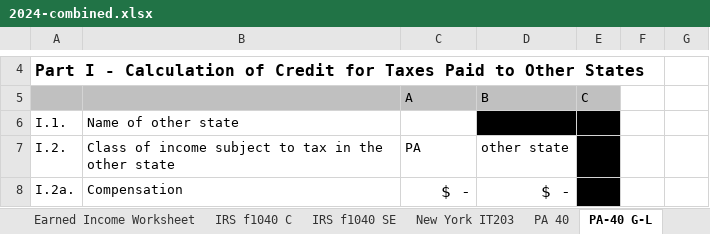
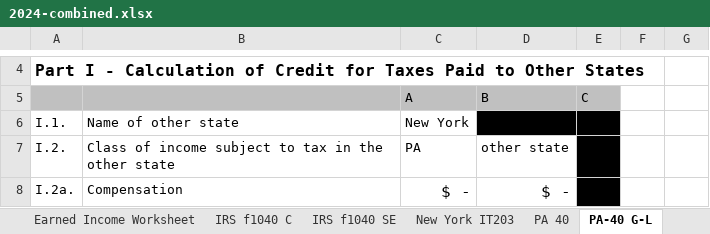
Before and after one commit to ewcole/tax_worksheets, an Excel workbook: 2024-combined.xlsx, sheet PA-40 G-L, drawn as a sheet; only a part is shown, gaps mark what is left out; values as stored, in another font and other column widths than the file's, no borders; the diff names each change by its address in the sheet, - before the commit and + after, or states it on an @@ line.

```diff
--- a/2024-combined.xlsx (sheet PA-40 G-L)
+++ b/2024-combined.xlsx (sheet PA-40 G-L)
-C6: (empty)
+C6: New York
```
Also changed, not shown: sheet New York IT203, sheet PA 40, sheet s8912 Credit Limit Worksheet, sheet Earned Income Worksheet, sheet IRS f1040 8812, formulas that keep their value, 1 other file.
